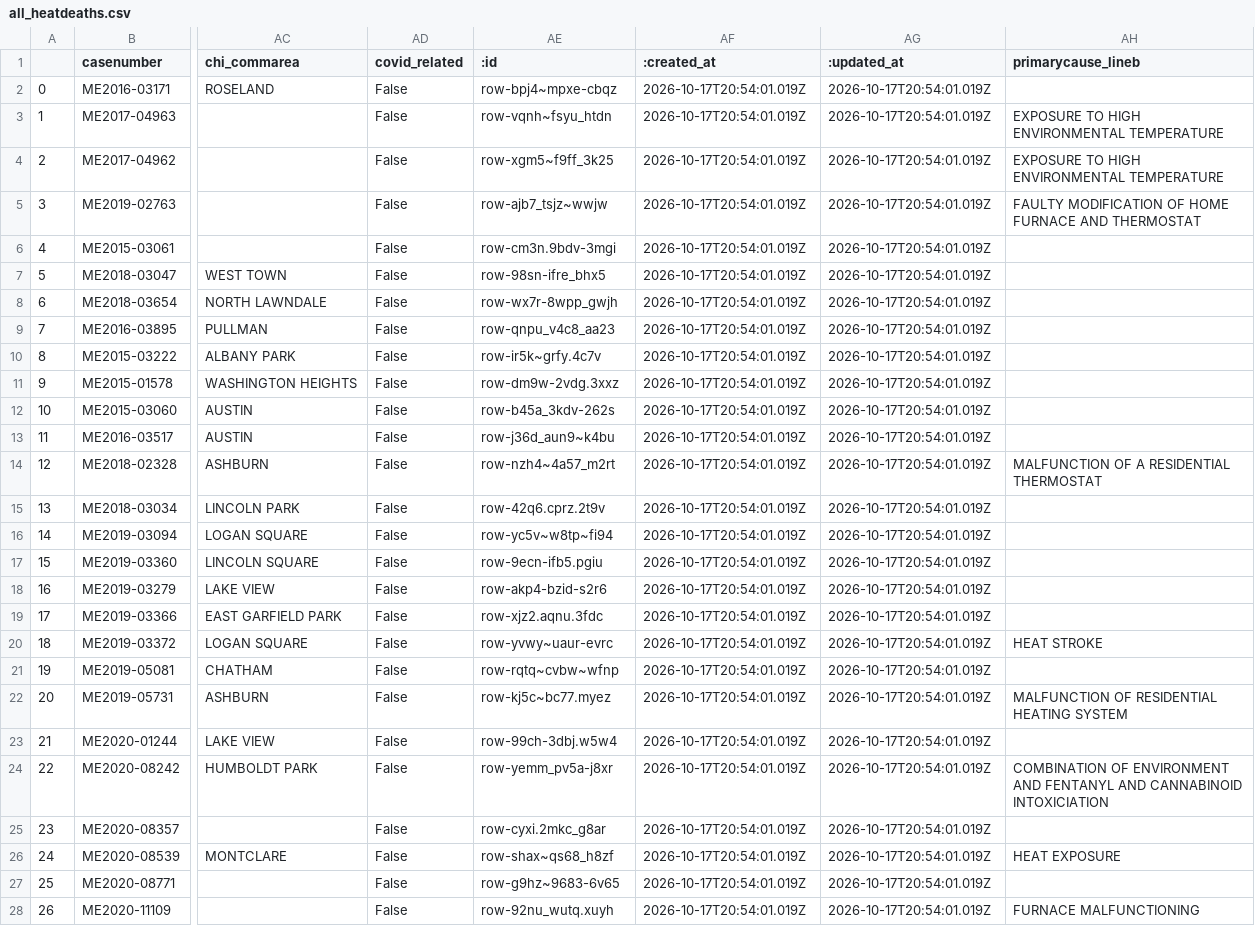
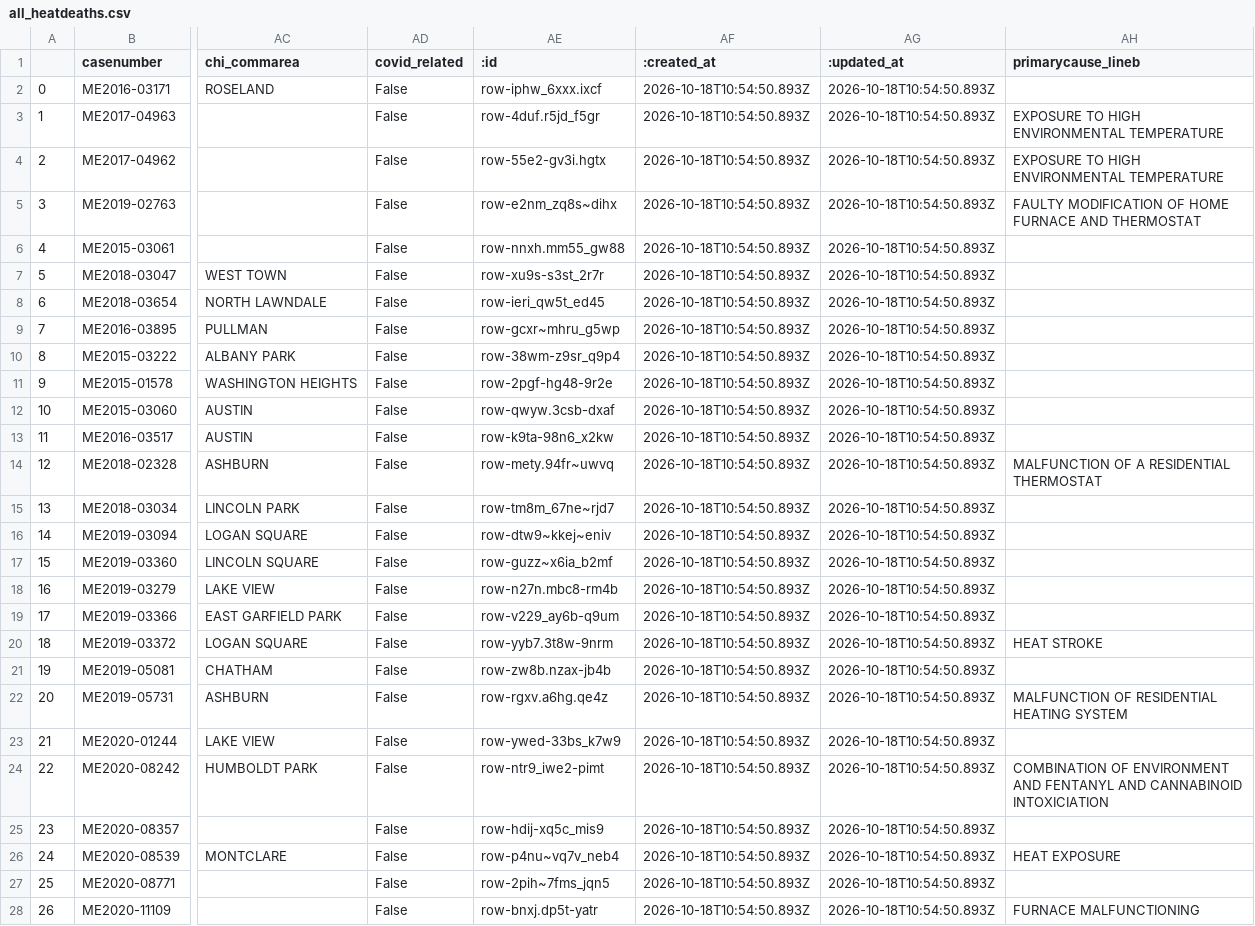
Before and after one commit to cam-rodriguez/cpm_heatbot, a CSV file: data/all_heatdeaths.csv, drawn as a sheet; only a part is shown, gaps mark what is left out; the diff covers the shown part only; the diff names each change by its address in the sheet, - before the commit and + after, or states it on an @@ line.

```diff
--- a/data/all_heatdeaths.csv
+++ b/data/all_heatdeaths.csv
-AE2 (:id): row-bpj4~mpxe-cbqz
+AE2 (:id): row-iphw_6xxx.ixcf
-AF2:AF28 (:created_at): 2026-10-17T20:54:01.019Z
+AF2:AF28 (:created_at): 2026-10-18T10:54:50.893Z
-AG2:AG28 (:updated_at): 2026-10-17T20:54:01.019Z
+AG2:AG28 (:updated_at): 2026-10-18T10:54:50.893Z
-AE3 (:id): row-vqnh~fsyu_htdn
+AE3 (:id): row-4duf.r5jd_f5gr
-AE4 (:id): row-xgm5~f9ff_3k25
+AE4 (:id): row-55e2-gv3i.hgtx
-AE5 (:id): row-ajb7_tsjz~wwjw
+AE5 (:id): row-e2nm_zq8s~dihx
-AE6 (:id): row-cm3n.9bdv-3mgi
+AE6 (:id): row-nnxh.mm55_gw88
-AE7 (:id): row-98sn-ifre_bhx5
+AE7 (:id): row-xu9s-s3st_2r7r
-AE8 (:id): row-wx7r-8wpp_gwjh
+AE8 (:id): row-ieri_qw5t_ed45
-AE9 (:id): row-qnpu_v4c8_aa23
+AE9 (:id): row-gcxr~mhru_g5wp
-AE10 (:id): row-ir5k~grfy.4c7v
+AE10 (:id): row-38wm-z9sr_q9p4
-AE11 (:id): row-dm9w-2vdg.3xxz
+AE11 (:id): row-2pgf-hg48-9r2e
-AE12 (:id): row-b45a_3kdv-262s
+AE12 (:id): row-qwyw.3csb-dxaf
-AE13 (:id): row-j36d_aun9~k4bu
+AE13 (:id): row-k9ta-98n6_x2kw
-AE14 (:id): row-nzh4~4a57_m2rt
+AE14 (:id): row-mety.94fr~uwvq
-AE15 (:id): row-42q6.cprz.2t9v
+AE15 (:id): row-tm8m_67ne~rjd7
-AE16 (:id): row-yc5v~w8tp~fi94
+AE16 (:id): row-dtw9~kkej~eniv
-AE17 (:id): row-9ecn-ifb5.pgiu
+AE17 (:id): row-guzz~x6ia_b2mf
-AE18 (:id): row-akp4-bzid-s2r6
+AE18 (:id): row-n27n.mbc8-rm4b
-AE19 (:id): row-xjz2.aqnu.3fdc
+AE19 (:id): row-v229_ay6b-q9um
-AE20 (:id): row-yvwy~uaur-evrc
+AE20 (:id): row-yyb7.3t8w-9nrm
-AE21 (:id): row-rqtq~cvbw~wfnp
+AE21 (:id): row-zw8b.nzax-jb4b
-AE22 (:id): row-kj5c~bc77.myez
+AE22 (:id): row-rgxv.a6hg.qe4z
-AE23 (:id): row-99ch-3dbj.w5w4
+AE23 (:id): row-ywed-33bs_k7w9
-AE24 (:id): row-yemm_pv5a-j8xr
+AE24 (:id): row-ntr9_iwe2-pimt
-AE25 (:id): row-cyxi.2mkc_g8ar
+AE25 (:id): row-hdij-xq5c_mis9
-AE26 (:id): row-shax~qs68_h8zf
+AE26 (:id): row-p4nu~vq7v_neb4
-AE27 (:id): row-g9hz~9683-6v65
+AE27 (:id): row-2pih~7fms_jqn5
-AE28 (:id): row-92nu_wutq.xuyh
+AE28 (:id): row-bnxj.dp5t-yatr
```
Also changed, not shown: 108 edited cells elsewhere in this file, data/archive/lastversion.csv, data/today_heatdeaths.csv.
